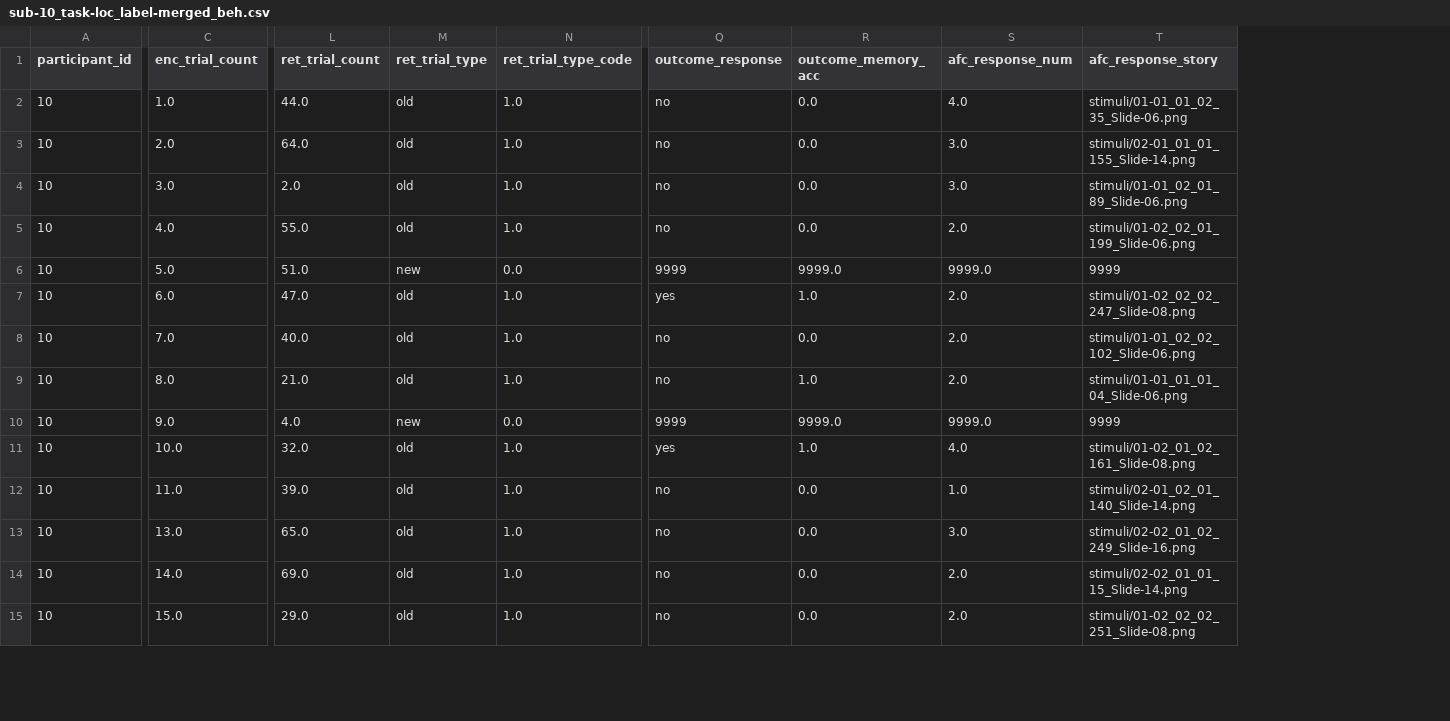
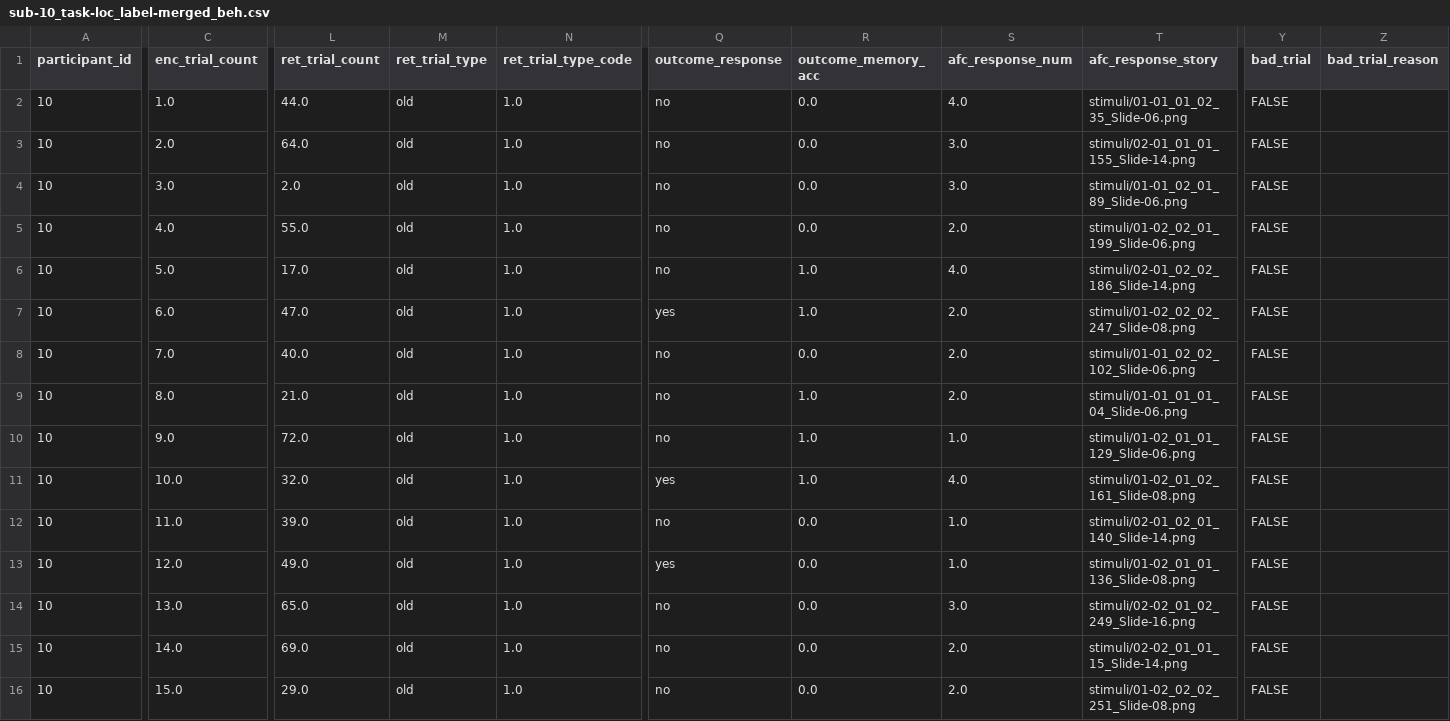
Before and after one commit to noah-mba/LOC_analysis, a CSV file: data/bids/sub-10/beh/sub-10_task-loc_label-merged_beh.csv, drawn as a sheet; only a part is shown, gaps mark what is left out; rows hold the shown columns only; the diff covers the shown part only; the diff names each change by its address in the sheet, - before the commit and + after, or states it on an @@ line.

```diff
--- a/data/bids/sub-10/beh/sub-10_task-loc_label-merged_beh.csv
+++ b/data/bids/sub-10/beh/sub-10_task-loc_label-merged_beh.csv
+column Y (bad_trial), rows 2-12: all FALSE; rows 14-16: all FALSE
+column Z (bad_trial_reason), empty
-L6 (ret_trial_count): 51.0
+L6 (ret_trial_count): 17.0
-M6 (ret_trial_type): new
+M6 (ret_trial_type): old
-N6 (ret_trial_type_code): 0.0
+N6 (ret_trial_type_code): 1.0
-Q6 (outcome_response): 9999
+Q6 (outcome_response): no
-R6 (outcome_memory_acc): 9999.0
+R6 (outcome_memory_acc): 1.0
-S6 (afc_response_num): 9999.0
+S6 (afc_response_num): 4.0
-T6 (afc_response_story): 9999
+T6 (afc_response_story): stimuli/02-01_02_02_186_Slide-14.png
-L10 (ret_trial_count): 4.0
+L10 (ret_trial_count): 72.0
-M10 (ret_trial_type): new
+M10 (ret_trial_type): old
-N10 (ret_trial_type_code): 0.0
+N10 (ret_trial_type_code): 1.0
-Q10 (outcome_response): 9999
+Q10 (outcome_response): no
-R10 (outcome_memory_acc): 9999.0
+R10 (outcome_memory_acc): 1.0
-S10 (afc_response_num): 9999.0
+S10 (afc_response_num): 1.0
-T10 (afc_response_story): 9999
+T10 (afc_response_story): stimuli/01-02_01_01_129_Slide-06.png
+row 13: 10 | 12.0 | 49.0 | old | 1.0 | yes | 0.0 | 1.0 | stimuli/01-02_01_01_136_Slide-08.png | FALSE
```
Also changed, not shown: 10 added rows and 34 edited cells elsewhere in this file, data/bids/sub-03/beh/sub-03_task-loc_label-merged_beh.csv, data/bids/sub-04/beh/sub-04_task-loc_label-merged_beh.csv, 24 other files.
